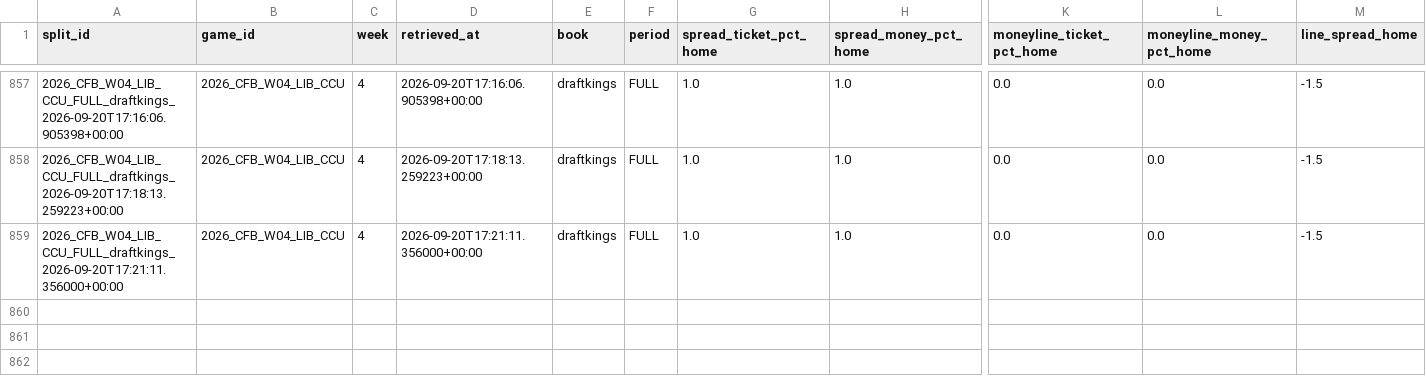
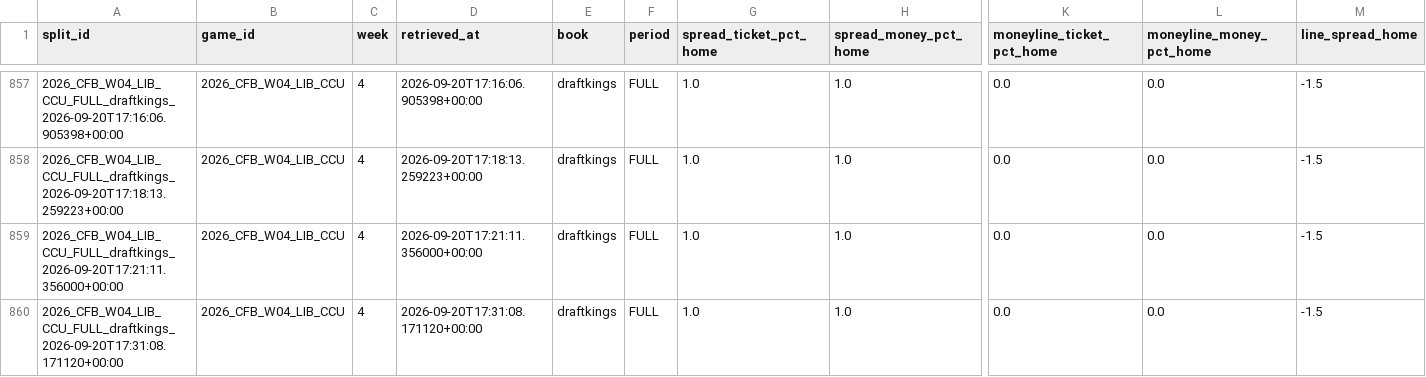
Before and after one commit to mapleleafs032/matchup-platform, a CSV file: data/tables/market/splits/CFB/2026/W04.csv, drawn as a sheet; only a part is shown, gaps mark what is left out; rows hold the shown columns only; the diff names each change by its address in the sheet, - before the commit and + after, or states it on an @@ line.

Commit message:
data: splits 35526067331

```diff
--- a/data/tables/market/splits/CFB/2026/W04.csv
+++ b/data/tables/market/splits/CFB/2026/W04.csv
+row 860: 2026_CFB_W04_LIB_CCU_FULL_draftkings_2026-09-20T17:31:08.171120+00:00 | 2026_CFB_W04_LIB_CCU | 4 | 2026-09-20T17:31:08.171120+00:00 | draftkings | FULL | 1.0 | 1.0 | 0.0 | 0.0 | -1.5
```
Also changed, not shown: data/tables/ops/api_budget.csv, data/tables/ops/job_log.csv, 4 other files.
